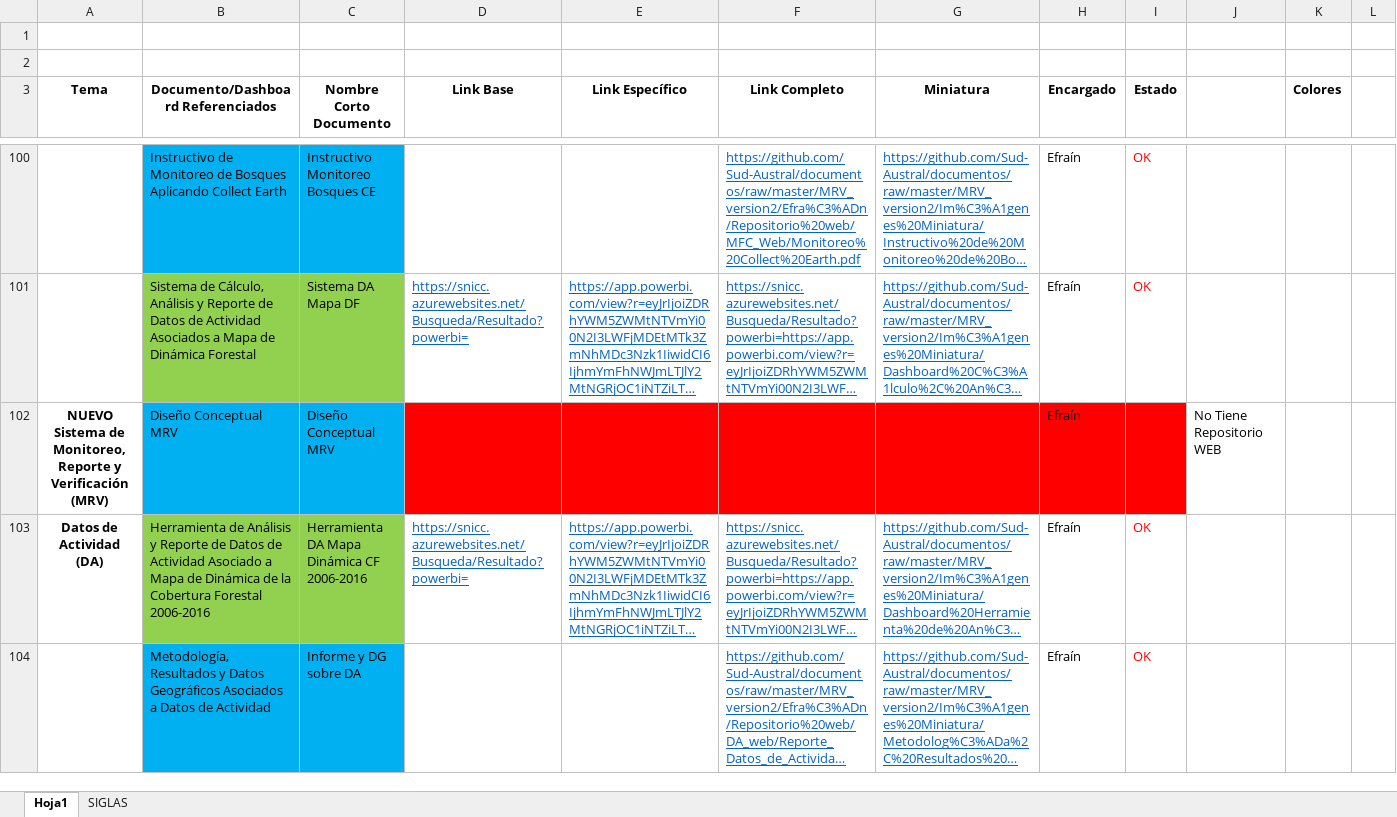
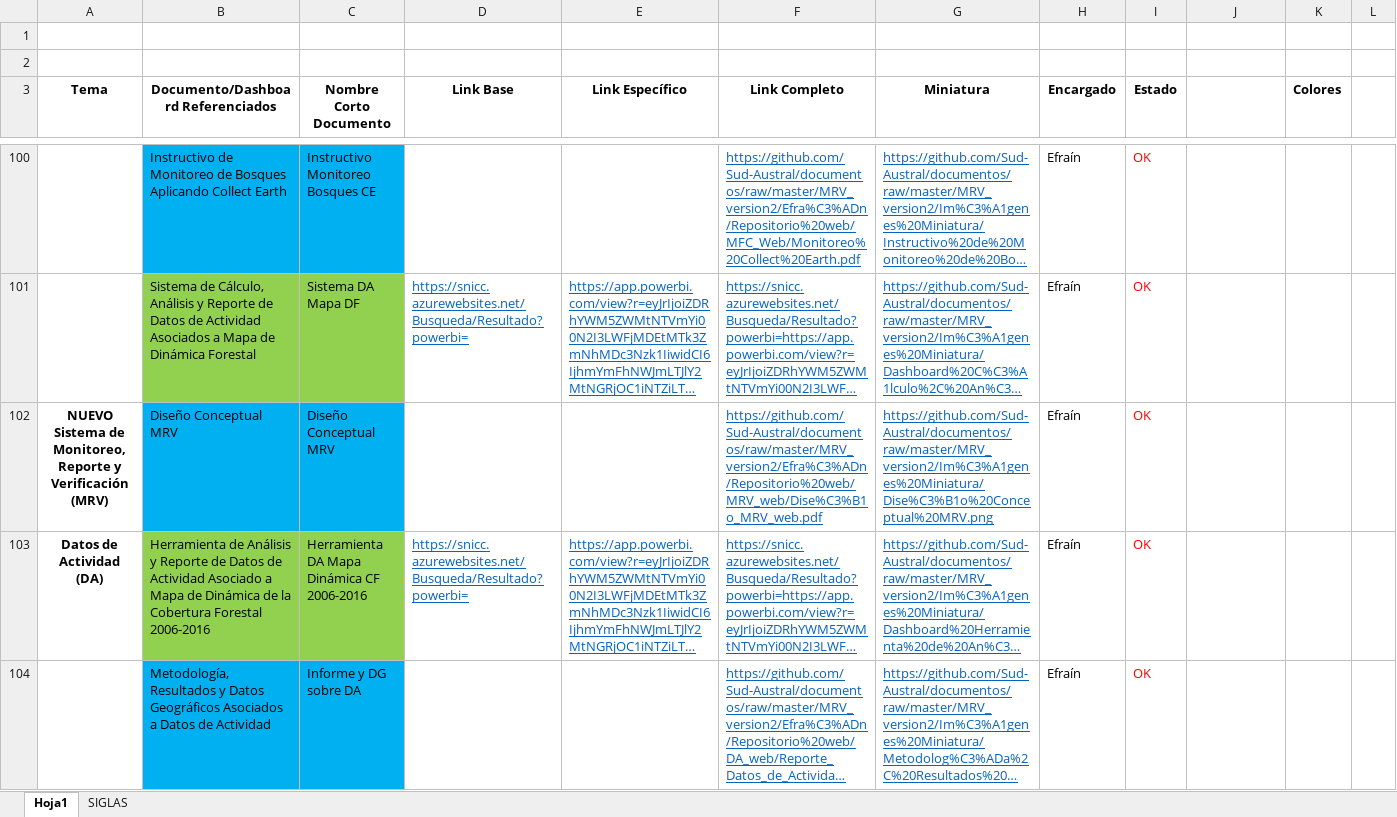
Before and after one commit to Sud-Austral/documentos, an Excel workbook: MRV_version2/MRV Guatemala.xlsx, sheet Hoja1, drawn as a sheet; only a part is shown, gaps mark what is left out; long unchanged cells end in …; values as stored, in another font and other column widths than the file's, no borders; table styles not drawn; the diff names each change by its address in the sheet, - before the commit and + after, or states it on an @@ line.

Commit message:
Update MRV Guatemala.xlsx

```diff
--- a/MRV_version2/MRV Guatemala.xlsx (sheet Hoja1)
+++ b/MRV_version2/MRV Guatemala.xlsx (sheet Hoja1)
-D102:I102 fill: #FF0000
+D102:I102 fill: none
-F102 (Link Completo): (empty)
+F102 (Link Completo): https://github.com/Sud-Austral/documentos/raw/master/MRV_version2/Efra%C3%ADn/Repositorio%20web/MRV_web/Dise%C3%B1o_MRV_web.pdf
-G102 (Miniatura): (empty)
+G102 (Miniatura): https://github.com/Sud-Austral/documentos/raw/master/MRV_version2/Im%C3%A1genes%20Miniatura/Dise%C3%B1o%20Conceptual%20MRV.png
-I102 (Estado): (empty)
+I102 (Estado): OK
-J102: No Tiene Repositorio WEB
+J102: (empty)
```
Also changed, not shown: sheet SIGLAS.
